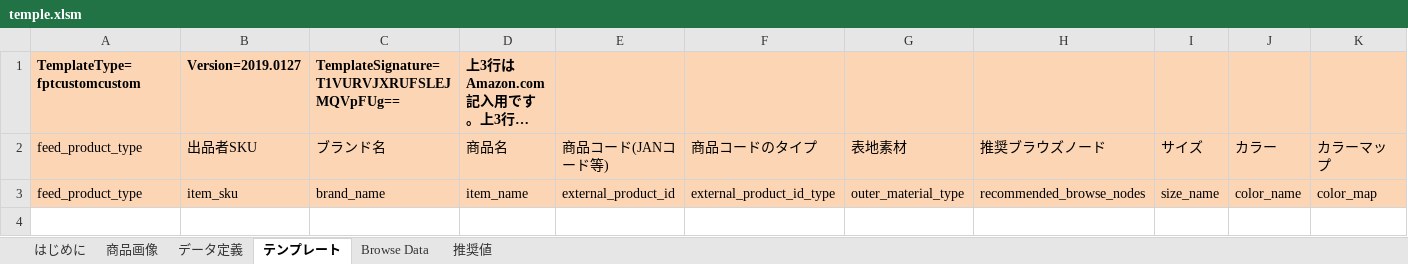
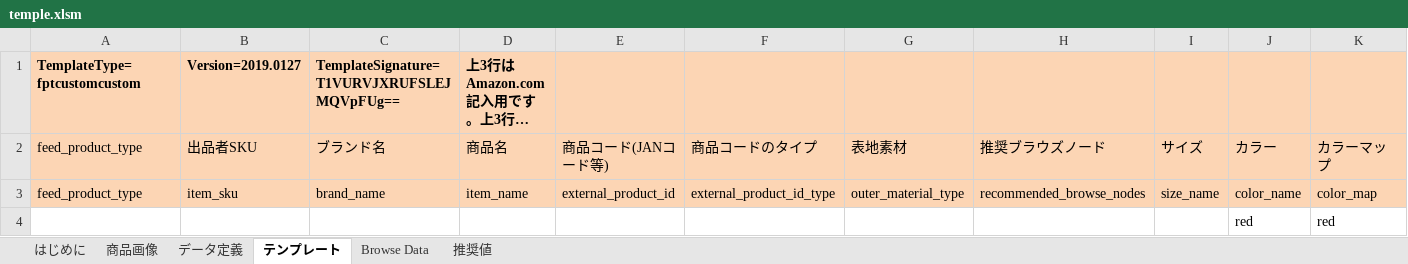
Before and after one commit to kaiadachi/project_backcountry, an Excel workbook: temple.xlsm, sheet テンプレート, drawn as a sheet; only a part is shown; long unchanged cells end in …; values as stored, in another font and other column widths than the file's, no borders; conditional formats not drawn; rows hold the shown columns only; the diff names each change by its address in the sheet, - before the commit and + after, or states it on an @@ line.

```diff
--- a/temple.xlsm (sheet テンプレート)
+++ b/temple.xlsm (sheet テンプレート)
+row 4:  |  |  |  |  |  |  |  |  | red | red
```
Also changed, not shown: charts or pictures, 10 other files.
